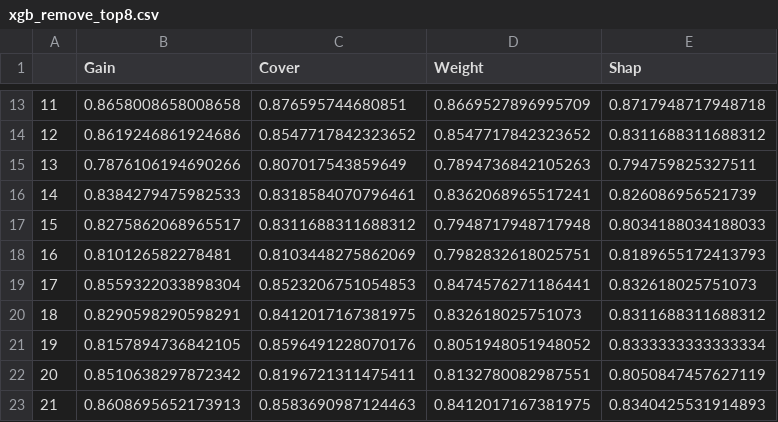
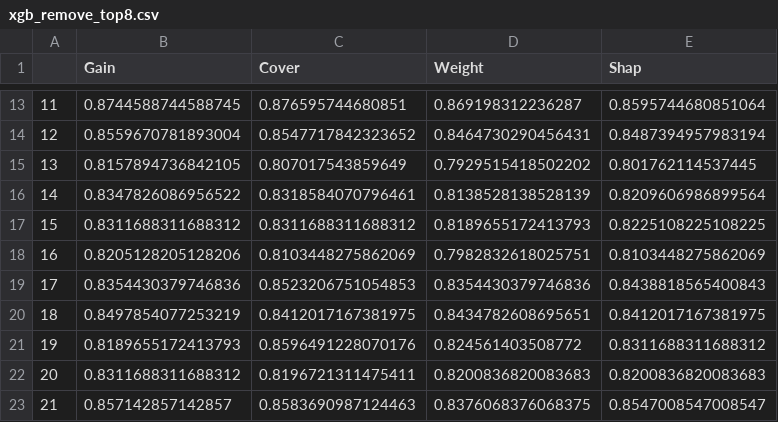
Before and after one commit to Kyyle2114/Comparative-Study-of-Building-Effective-Credit-Card-Fraud-Detection-Process, a CSV file: xgb_remove_top8.csv, drawn as a sheet; only a part is shown, gaps mark what is left out; the diff covers the shown part only.

```diff
--- a/xgb_remove_top8.csv
+++ b/xgb_remove_top8.csv
@@ -13,11 +13,11 @@
-11,0.8658008658008658,0.876595744680851,0.8669527896995709,0.8717948717948718
-12,0.8619246861924686,0.8547717842323652,0.8547717842323652,0.8311688311688312
-13,0.7876106194690266,0.807017543859649,0.7894736842105263,0.794759825327511
-14,0.8384279475982533,0.8318584070796461,0.8362068965517241,0.826086956521739
-15,0.8275862068965517,0.8311688311688312,0.7948717948717948,0.8034188034188033
-16,0.810126582278481,0.8103448275862069,0.7982832618025751,0.8189655172413793
-17,0.8559322033898304,0.8523206751054853,0.8474576271186441,0.832618025751073
-18,0.8290598290598291,0.8412017167381975,0.832618025751073,0.8311688311688312
-19,0.8157894736842105,0.8596491228070176,0.8051948051948052,0.8333333333333334
-20,0.8510638297872342,0.8196721311475411,0.8132780082987551,0.8050847457627119
-21,0.8608695652173913,0.8583690987124463,0.8412017167381975,0.8340425531914893
+11,0.8744588744588745,0.876595744680851,0.869198312236287,0.8595744680851064
+12,0.8559670781893004,0.8547717842323652,0.8464730290456431,0.8487394957983194
+13,0.8157894736842105,0.807017543859649,0.7929515418502202,0.801762114537445
+14,0.8347826086956522,0.8318584070796461,0.8138528138528139,0.8209606986899564
+15,0.8311688311688312,0.8311688311688312,0.8189655172413793,0.8225108225108225
+16,0.8205128205128206,0.8103448275862069,0.7982832618025751,0.8103448275862069
+17,0.8354430379746836,0.8523206751054853,0.8354430379746836,0.8438818565400843
+18,0.8497854077253219,0.8412017167381975,0.8434782608695651,0.8412017167381975
+19,0.8189655172413793,0.8596491228070176,0.824561403508772,0.8311688311688312
+20,0.8311688311688312,0.8196721311475411,0.8200836820083683,0.8200836820083683
+21,0.857142857142857,0.8583690987124463,0.8376068376068375,0.8547008547008547
```
Also changed, not shown: 116 edited cells elsewhere in this file, 3 other files.
